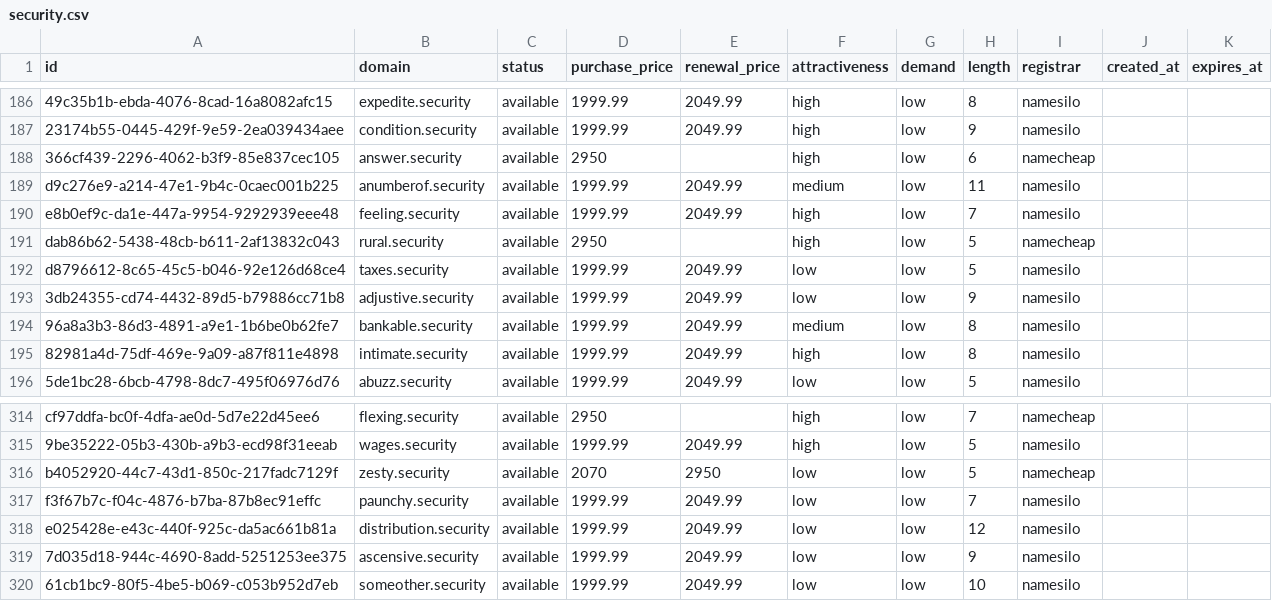
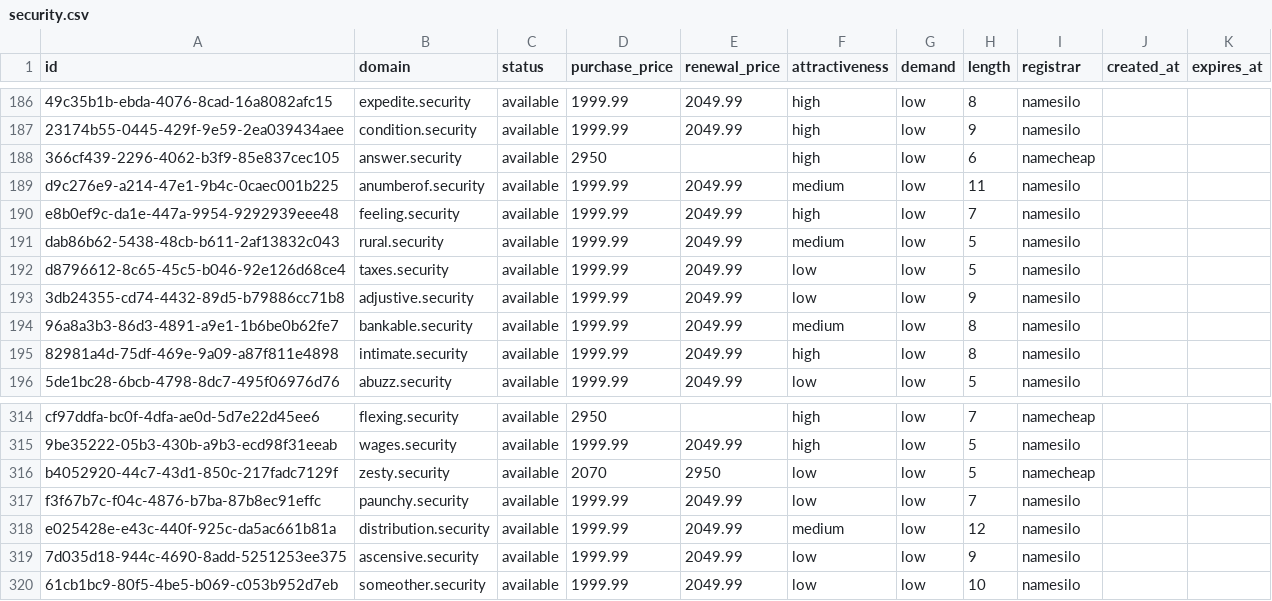
Before and after one commit to UniqueDomains/security-oneword-domains, a CSV file: security.csv, drawn as a sheet; only a part is shown, gaps mark what is left out.

Commit message:
Domains update

```diff
--- a/security.csv
+++ b/security.csv
@@ -190,3 +190,3 @@ d9c276e9-a214-47e1-9b4c-0caec001b225,anumberof.security,available,1999.99,2049.9
 e8b0ef9c-da1e-447a-9954-9292939eee48,feeling.security,available,1999.99,2049.99,high,low,7,namesilo,,
-dab86b62-5438-48cb-b611-2af13832c043,rural.security,available,2950,,high,low,5,namecheap,,
+dab86b62-5438-48cb-b611-2af13832c043,rural.security,available,1999.99,2049.99,medium,low,5,namesilo,,
 d8796612-8c65-45c5-b046-92e126d68ce4,taxes.security,available,1999.99,2049.99,low,low,5,namesilo,,
@@ -317,3 +317,3 @@ b4052920-44c7-43d1-850c-217fadc7129f,zesty.security,available,2070,2950,low,low,
 f3f67b7c-f04c-4876-b7ba-87b8ec91effc,paunchy.security,available,1999.99,2049.99,low,low,7,namesilo,,
-e025428e-e43c-440f-925c-da5ac661b81a,distribution.security,available,1999.99,2049.99,low,low,12,namesilo,,
+e025428e-e43c-440f-925c-da5ac661b81a,distribution.security,available,1999.99,2049.99,medium,low,12,namesilo,,
 7d035d18-944c-4690-8add-5251253ee375,ascensive.security,available,1999.99,2049.99,low,low,9,namesilo,,
```
Also changed, not shown: 4 other files.
